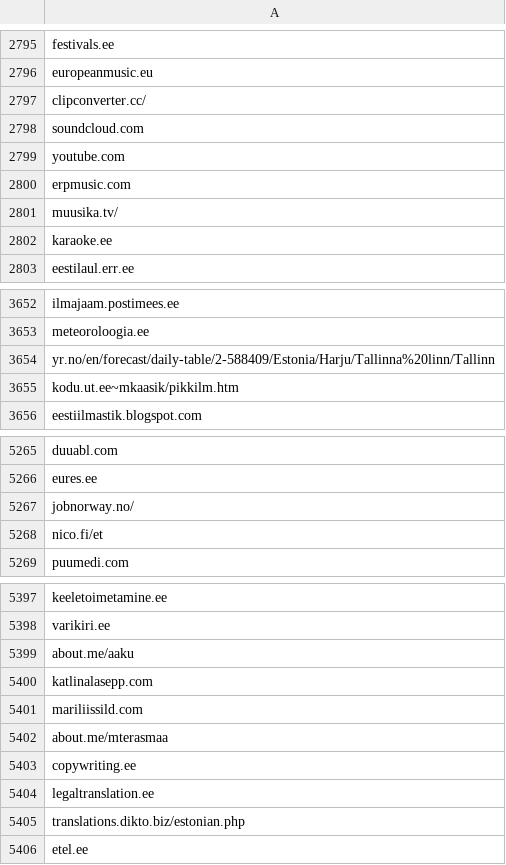
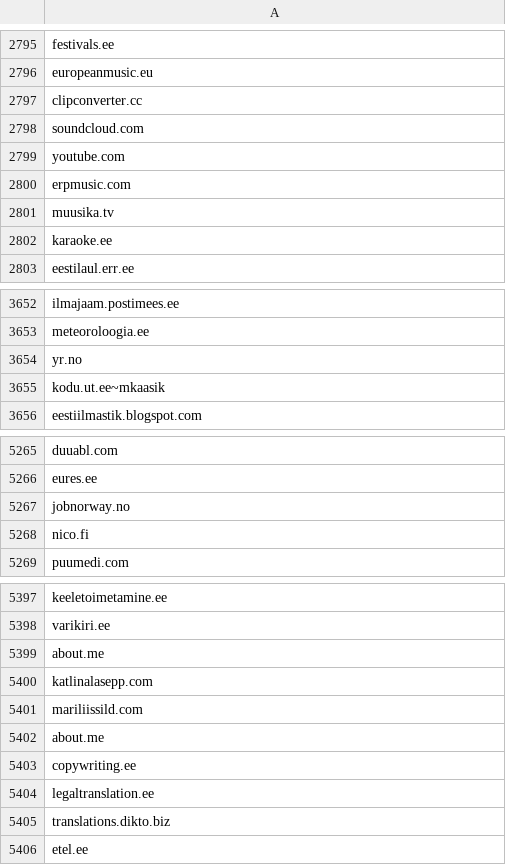
Before and after one commit to anadditivity/ct-ee-domain-pulling, a CSV file: neti-link-scrape-regex-cleaned.csv, drawn as a sheet; only a part is shown, gaps mark what is left out; the diff covers the shown part only.

```diff
--- a/neti-link-scrape-regex-cleaned.csv
+++ b/neti-link-scrape-regex-cleaned.csv
@@ -2796,3 +2796,3 @@ festivals.ee
 europeanmusic.eu
-clipconverter.cc/
+clipconverter.cc
 soundcloud.com
@@ -2800,3 +2800,3 @@ youtube.com
 erpmusic.com
-muusika.tv/
+muusika.tv
 karaoke.ee
@@ -3653,4 +3653,4 @@ ilmajaam.postimees.ee
 meteoroloogia.ee
-yr.no/en/forecast/daily-table/2-588409/Estonia/Harju/Tallinna%20linn/Tallinn
-kodu.ut.ee~mkaasik/pikkilm.htm
+yr.no
+kodu.ut.ee~mkaasik
 eestiilmastik.blogspot.com
@@ -5266,4 +5266,4 @@ duuabl.com
 eures.ee
-jobnorway.no/
-nico.fi/et
+jobnorway.no
+nico.fi
 puumedi.com
@@ -5398,9 +5398,9 @@ keeletoimetamine.ee
 varikiri.ee
-about.me/aaku
+about.me
 katlinalasepp.com
 mariliissild.com
-about.me/mterasmaa
+about.me
 copywriting.ee
 legaltranslation.ee
-translations.dikto.biz/estonian.php
+translations.dikto.biz
 etel.ee
```
Also changed, not shown: 107 edited cells elsewhere in this file, found_fi_domains.csv, found_se_domains.csv, 4 other files.
